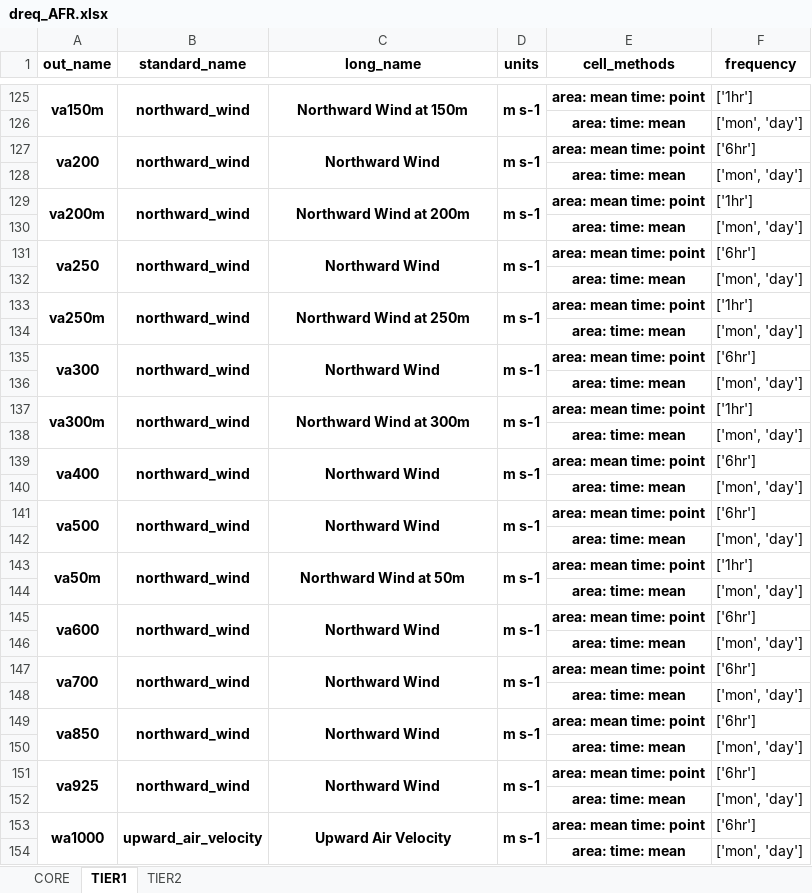
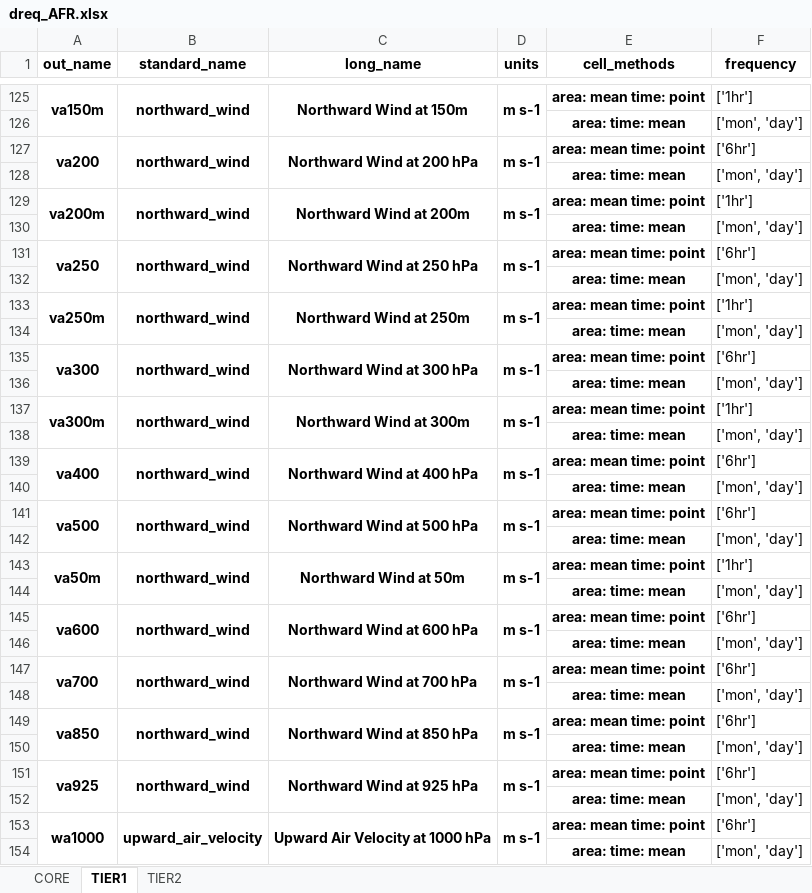
Before and after one commit to WCRP-CORDEX/data-request-table, an Excel workbook: data-request/dreq_AFR.xlsx, sheet TIER1, drawn as a sheet; only a part is shown, gaps mark what is left out; values as stored, in another font and other column widths than the file's, no borders; the diff covers the shown part only; the diff names each change by its address in the sheet, - before the commit and + after, or states it on an @@ line.

```diff
--- a/data-request/dreq_AFR.xlsx (sheet TIER1)
+++ b/data-request/dreq_AFR.xlsx (sheet TIER1)
-C127 (long_name): Northward Wind
+C127 (long_name): Northward Wind at 200 hPa
-C131 (long_name): Northward Wind
+C131 (long_name): Northward Wind at 250 hPa
-C135 (long_name): Northward Wind
+C135 (long_name): Northward Wind at 300 hPa
-C139 (long_name): Northward Wind
+C139 (long_name): Northward Wind at 400 hPa
-C141 (long_name): Northward Wind
+C141 (long_name): Northward Wind at 500 hPa
-C145 (long_name): Northward Wind
+C145 (long_name): Northward Wind at 600 hPa
-C147 (long_name): Northward Wind
+C147 (long_name): Northward Wind at 700 hPa
-C149 (long_name): Northward Wind
+C149 (long_name): Northward Wind at 850 hPa
-C151 (long_name): Northward Wind
+C151 (long_name): Northward Wind at 925 hPa
-C153 (long_name): Upward Air Velocity
+C153 (long_name): Upward Air Velocity at 1000 hPa
```
Also changed, not shown: 50 edited cells elsewhere in this sheet, sheet TIER2, data-request/dreq_default.xlsx, data-request/dreq_ocean.xlsx.
